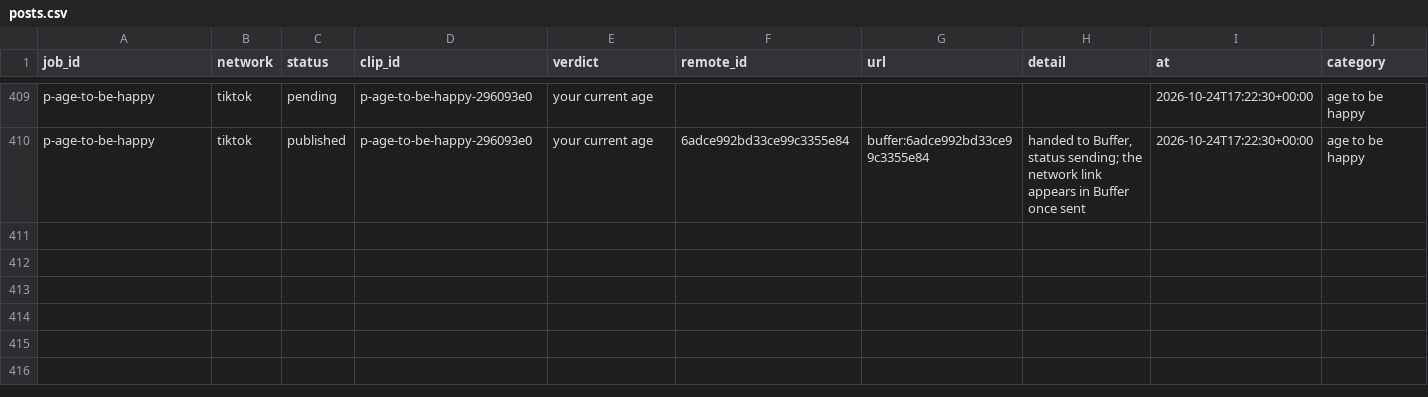
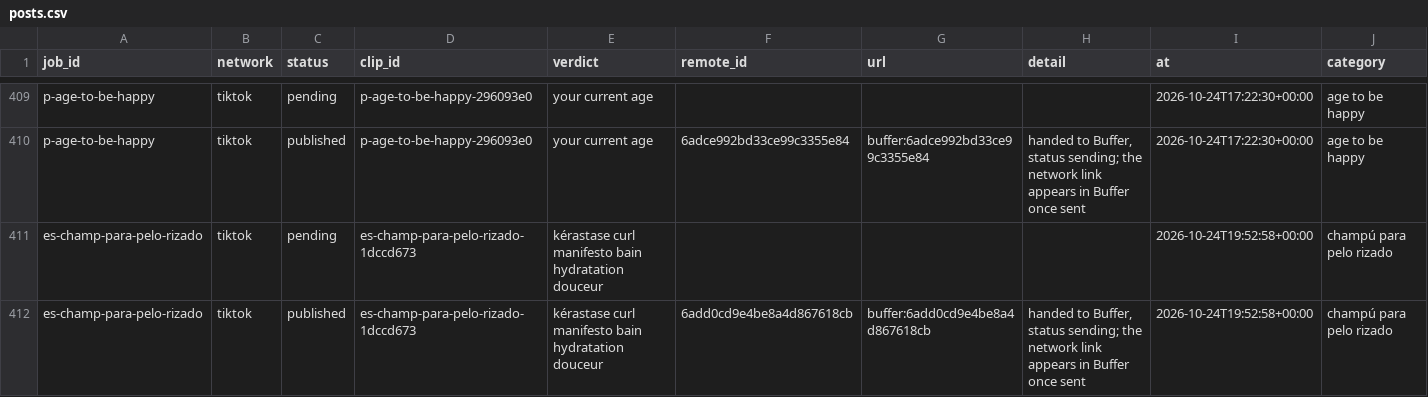
Before and after one commit to everfields/antisearch-automation, a CSV file: posts.csv, drawn as a sheet; only a part is shown, gaps mark what is left out; rows hold the shown columns only; the diff names each change by its address in the sheet, - before the commit and + after, or states it on an @@ line.

```diff
--- a/posts.csv
+++ b/posts.csv
+row 411: es-champ-para-pelo-rizado | tiktok | pending | es-champ-para-pelo-rizado-1dccd673 | kérastase curl manifesto bain hydratation douceur |  |  |  | 2026-10-24T19:52:58+00:00 | champú para pelo rizado
+row 412: es-champ-para-pelo-rizado | tiktok | published | es-champ-para-pelo-rizado-1dccd673 | kérastase curl manifesto bain hydratation douceur | 6add0cd9e4be8a4d867618cb | buffer:6add0cd9e4be8a4d867618cb | handed to Buffer, status sending; the network link appears in Buffer once sent | 2026-10-24T19:52:58+00:00 | champú para pelo rizado
```
Also changed, not shown: verdicts.csv, 1 other file.
